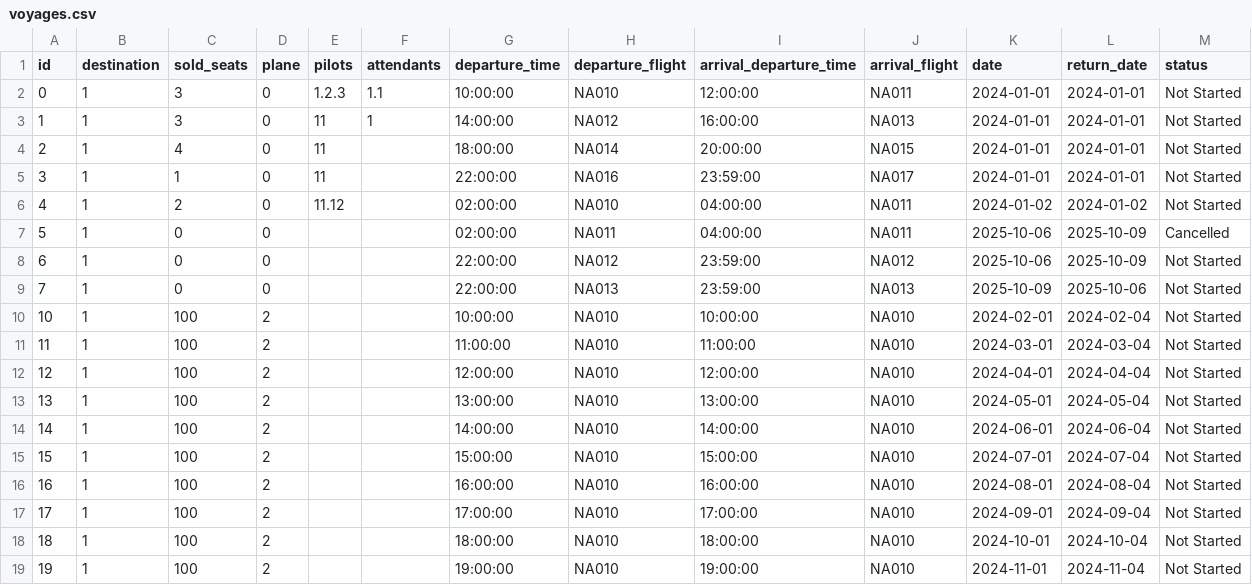
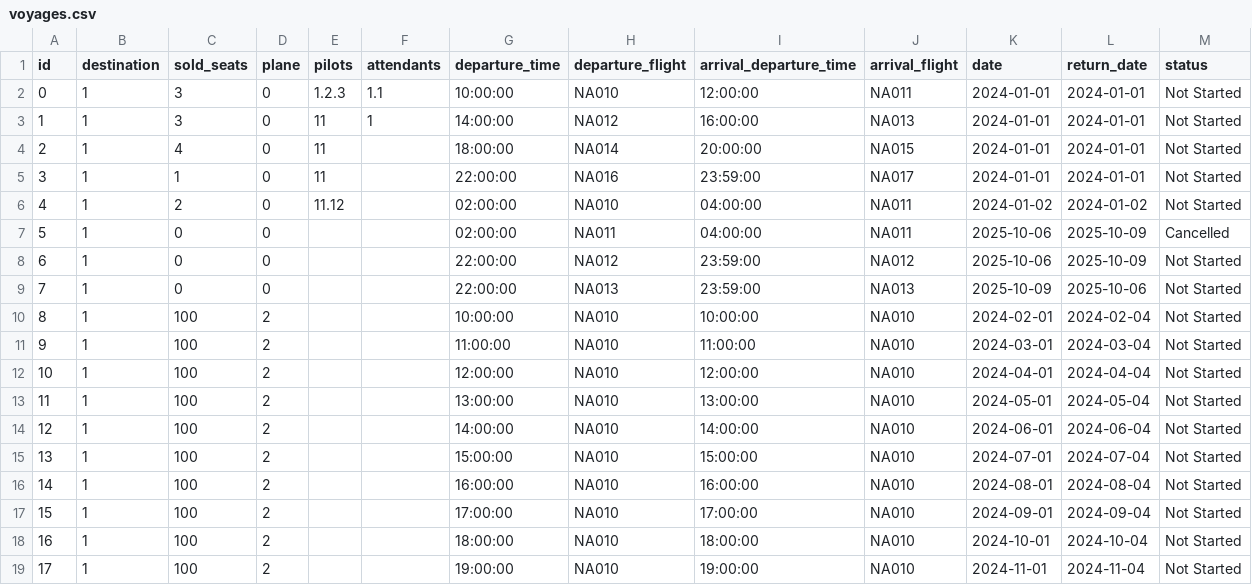
Before and after one commit to Dagurf21/T-113-VLN1, a CSV file: files/voyages.csv, drawn as a sheet.

```diff
--- a/files/voyages.csv
+++ b/files/voyages.csv
@@ -9,11 +9,11 @@ id,destination,sold_seats,plane,pilots,attendants,departure_time,departure_fligh
 7,1,0,0,,,22:00:00,NA013,23:59:00,NA013,2025-10-09,2025-10-06,Not Started
-10,1,100,2,,,10:00:00,NA010,10:00:00,NA010,2024-02-01,2024-02-04,Not Started
-11,1,100,2,,,11:00:00,NA010,11:00:00,NA010,2024-03-01,2024-03-04,Not Started
-12,1,100,2,,,12:00:00,NA010,12:00:00,NA010,2024-04-01,2024-04-04,Not Started
-13,1,100,2,,,13:00:00,NA010,13:00:00,NA010,2024-05-01,2024-05-04,Not Started
-14,1,100,2,,,14:00:00,NA010,14:00:00,NA010,2024-06-01,2024-06-04,Not Started
-15,1,100,2,,,15:00:00,NA010,15:00:00,NA010,2024-07-01,2024-07-04,Not Started
-16,1,100,2,,,16:00:00,NA010,16:00:00,NA010,2024-08-01,2024-08-04,Not Started
-17,1,100,2,,,17:00:00,NA010,17:00:00,NA010,2024-09-01,2024-09-04,Not Started
-18,1,100,2,,,18:00:00,NA010,18:00:00,NA010,2024-10-01,2024-10-04,Not Started
-19,1,100,2,,,19:00:00,NA010,19:00:00,NA010,2024-11-01,2024-11-04,Not Started
+8,1,100,2,,,10:00:00,NA010,10:00:00,NA010,2024-02-01,2024-02-04,Not Started
+9,1,100,2,,,11:00:00,NA010,11:00:00,NA010,2024-03-01,2024-03-04,Not Started
+10,1,100,2,,,12:00:00,NA010,12:00:00,NA010,2024-04-01,2024-04-04,Not Started
+11,1,100,2,,,13:00:00,NA010,13:00:00,NA010,2024-05-01,2024-05-04,Not Started
+12,1,100,2,,,14:00:00,NA010,14:00:00,NA010,2024-06-01,2024-06-04,Not Started
+13,1,100,2,,,15:00:00,NA010,15:00:00,NA010,2024-07-01,2024-07-04,Not Started
+14,1,100,2,,,16:00:00,NA010,16:00:00,NA010,2024-08-01,2024-08-04,Not Started
+15,1,100,2,,,17:00:00,NA010,17:00:00,NA010,2024-09-01,2024-09-04,Not Started
+16,1,100,2,,,18:00:00,NA010,18:00:00,NA010,2024-10-01,2024-10-04,Not Started
+17,1,100,2,,,19:00:00,NA010,19:00:00,NA010,2024-11-01,2024-11-04,Not Started
```
Also changed, not shown: files/employees.csv.
